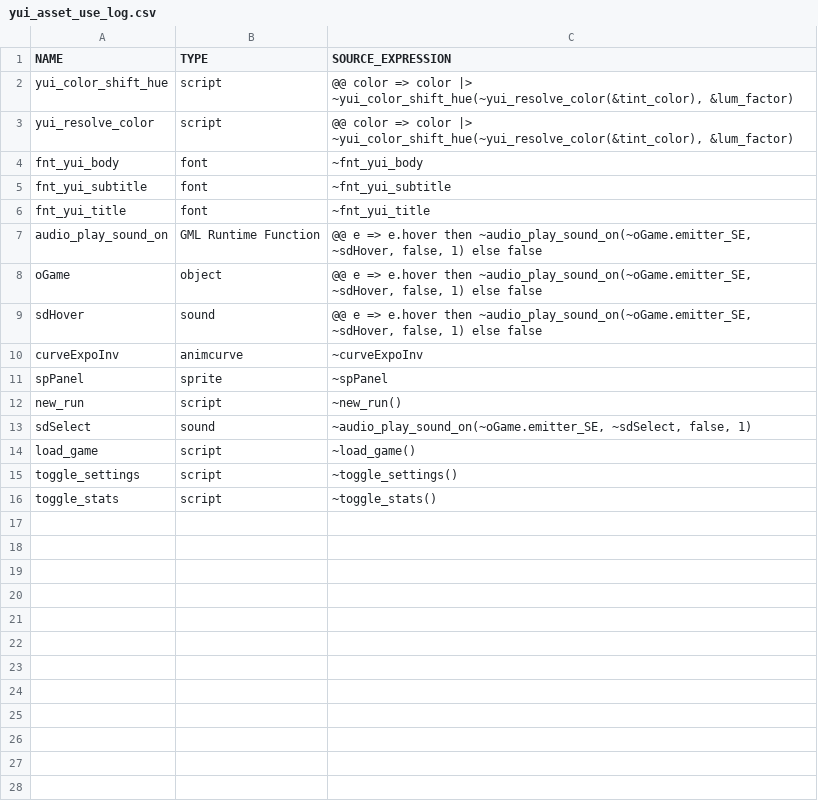
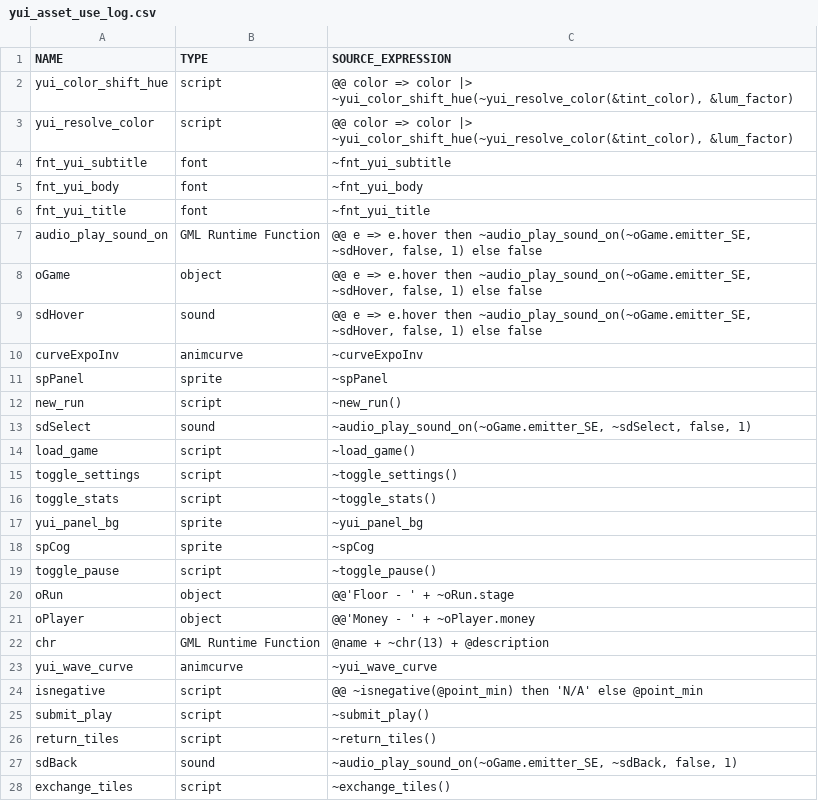
Before and after one commit to flowershoppe/Scramble, a CSV file: datafiles/logs/yui_asset_use_log.csv, drawn as a sheet.

```diff
--- a/datafiles/logs/yui_asset_use_log.csv
+++ b/datafiles/logs/yui_asset_use_log.csv
@@ -3,4 +3,4 @@ yui_color_shift_hue, script, "@@ color => color |> ~yui_color_shift_hue(~yui_res
 yui_resolve_color, script, "@@ color => color |> ~yui_color_shift_hue(~yui_resolve_color(&tint_color), &lum_factor)"
+fnt_yui_subtitle, font, "~fnt_yui_subtitle"
 fnt_yui_body, font, "~fnt_yui_body"
-fnt_yui_subtitle, font, "~fnt_yui_subtitle"
 fnt_yui_title, font, "~fnt_yui_title"
@@ -16 +16,13 @@ toggle_settings, script, "~toggle_settings()"
 toggle_stats, script, "~toggle_stats()"
+yui_panel_bg, sprite, "~yui_panel_bg"
+spCog, sprite, "~spCog"
+toggle_pause, script, "~toggle_pause()"
+oRun, object, "@@'Floor - ' + ~oRun.stage"
+oPlayer, object, "@@'Money - ' + ~oPlayer.money"
+chr, GML Runtime Function, "@name + ~chr(13) + @description"
+yui_wave_curve, animcurve, "~yui_wave_curve"
+isnegative, script, "@@ ~isnegative(@point_min) then 'N/A' else @point_min"
+submit_play, script, "~submit_play()"
+return_tiles, script, "~return_tiles()"
+sdBack, sound, "~audio_play_sound_on(~oGame.emitter_SE, ~sdBack, false, 1)"
+exchange_tiles, script, "~exchange_tiles()"
```
Also changed, not shown: 9 other files.
